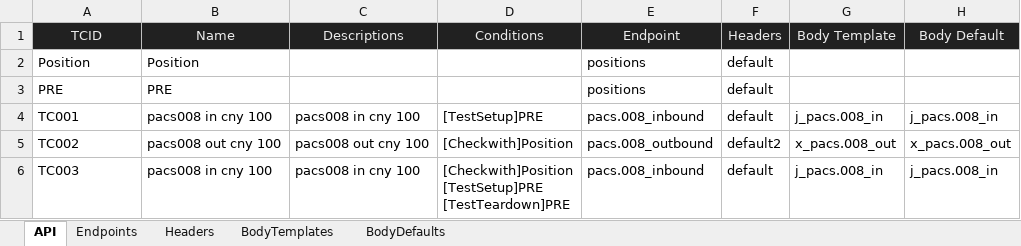
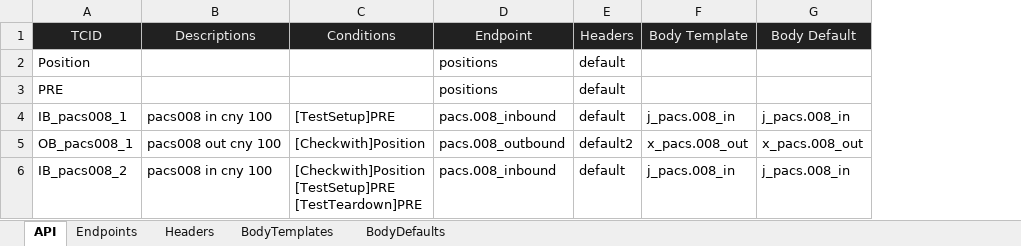
Before and after one commit to huangsx0213/e2e_test_framework, an Excel workbook: test_cases/api_test_cases.xlsx, sheet API, drawn as a sheet; only a part is shown; values as stored, in another font and other column widths than the file's, no borders; the diff names each change by its address in the sheet, - before the commit and + after, or states it on an @@ line.

Commit message:
removed name column from the excel

```diff
--- a/test_cases/api_test_cases.xlsx (sheet API)
+++ b/test_cases/api_test_cases.xlsx (sheet API)
-column B (Name), rows 2-6: Position | PRE | pacs008 in cny 100 | pacs008 out cny 100 | pacs008 in cny 100
-A4 (TCID): TC001
+A4 (TCID): IB_pacs008_1
-A5 (TCID): TC002
+A5 (TCID): OB_pacs008_1
-A6 (TCID): TC003
+A6 (TCID): IB_pacs008_2
```
Also changed, not shown: test_cases/e2e_test_cases.xlsx, test_cases/web_test_cases.xlsx, 6 other files.
